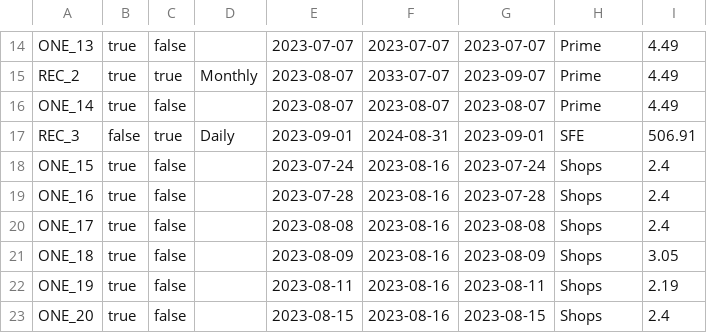
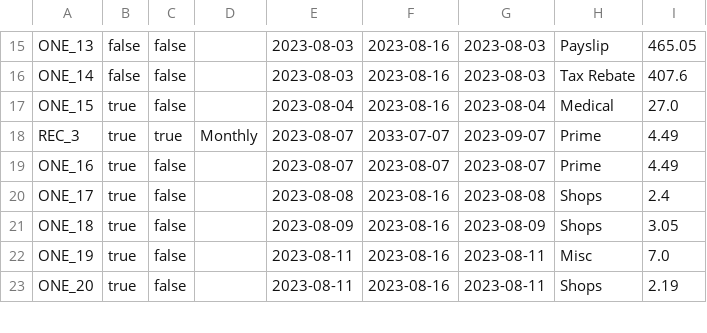
Before and after one commit to jack-parr/BudgetApp, a CSV file: data.csv, drawn as a sheet; only a part is shown, gaps mark what is left out; removed rows and columns are numbered as before the commit, all else as after; the diff covers the shown part only; the diff names each change by its address in the sheet, - before the commit and + after, or states it on an @@ line.

```diff
--- a/data.csv
+++ b/data.csv
-B15: true
+B15: false
-E15: 2023-07-07
+E15: 2023-08-03
-F15: 2023-07-07
+F15: 2023-08-16
-G15: 2023-07-07
+G15: 2023-08-03
-H15: Prime
+H15: Payslip
-I15: 4.49
+I15: 465.05
-row 15: REC_2 | true | true | Monthly | 2023-08-07 | 2033-07-07 | 2023-09-07 | Prime | 4.49
-B16: true
+B16: false
-E16: 2023-08-07
+E16: 2023-08-03
-F16: 2023-08-07
+F16: 2023-08-16
-G16: 2023-08-07
+G16: 2023-08-03
-H16: Prime
+H16: Tax Rebate
-I16: 4.49
+I16: 407.6
-row 17: REC_3 | false | true | Daily | 2023-09-01 | 2024-08-31 | 2023-09-01 | SFE | 506.91
-E17: 2023-07-24
+E17: 2023-08-04
-G17: 2023-07-24
+G17: 2023-08-04
-H17: Shops
+H17: Medical
-I17: 2.4
+I17: 27.0
+row 18: REC_3 | true | true | Monthly | 2023-08-07 | 2033-07-07 | 2023-09-07 | Prime | 4.49
-E19: 2023-07-28
+E19: 2023-08-07
-F19: 2023-08-16
+F19: 2023-08-07
-G19: 2023-07-28
+G19: 2023-08-07
-H19: Shops
+H19: Prime
-I19: 2.4
+I19: 4.49
-H22: Shops
+H22: Misc
-I22: 2.19
+I22: 7.0
-E23: 2023-08-15
+E23: 2023-08-11
-G23: 2023-08-15
+G23: 2023-08-11
-I23: 2.4
+I23: 2.19
```
Also changed, not shown: 3 added rows, 2 removed rows and 80 edited cells elsewhere in this file, 10 other files.
